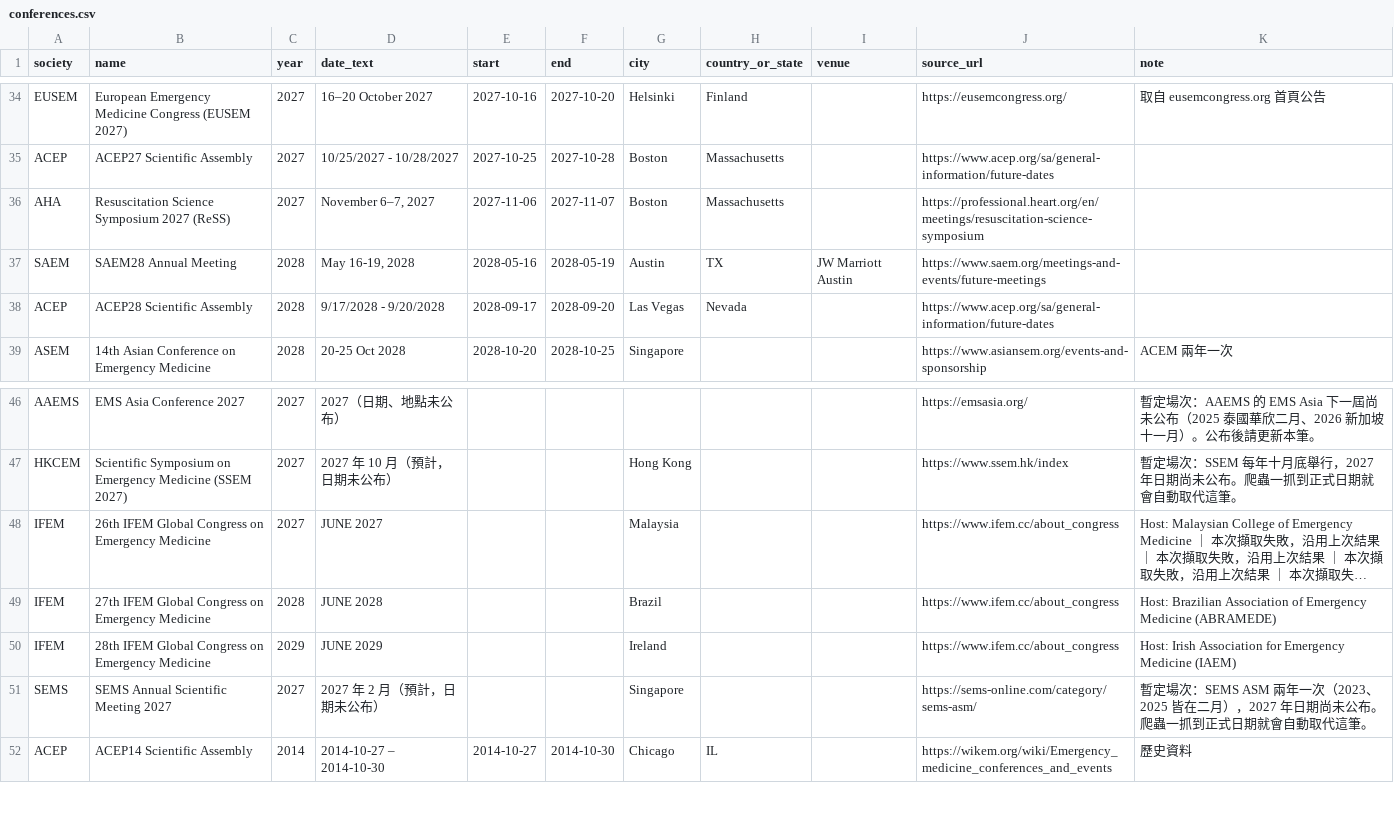
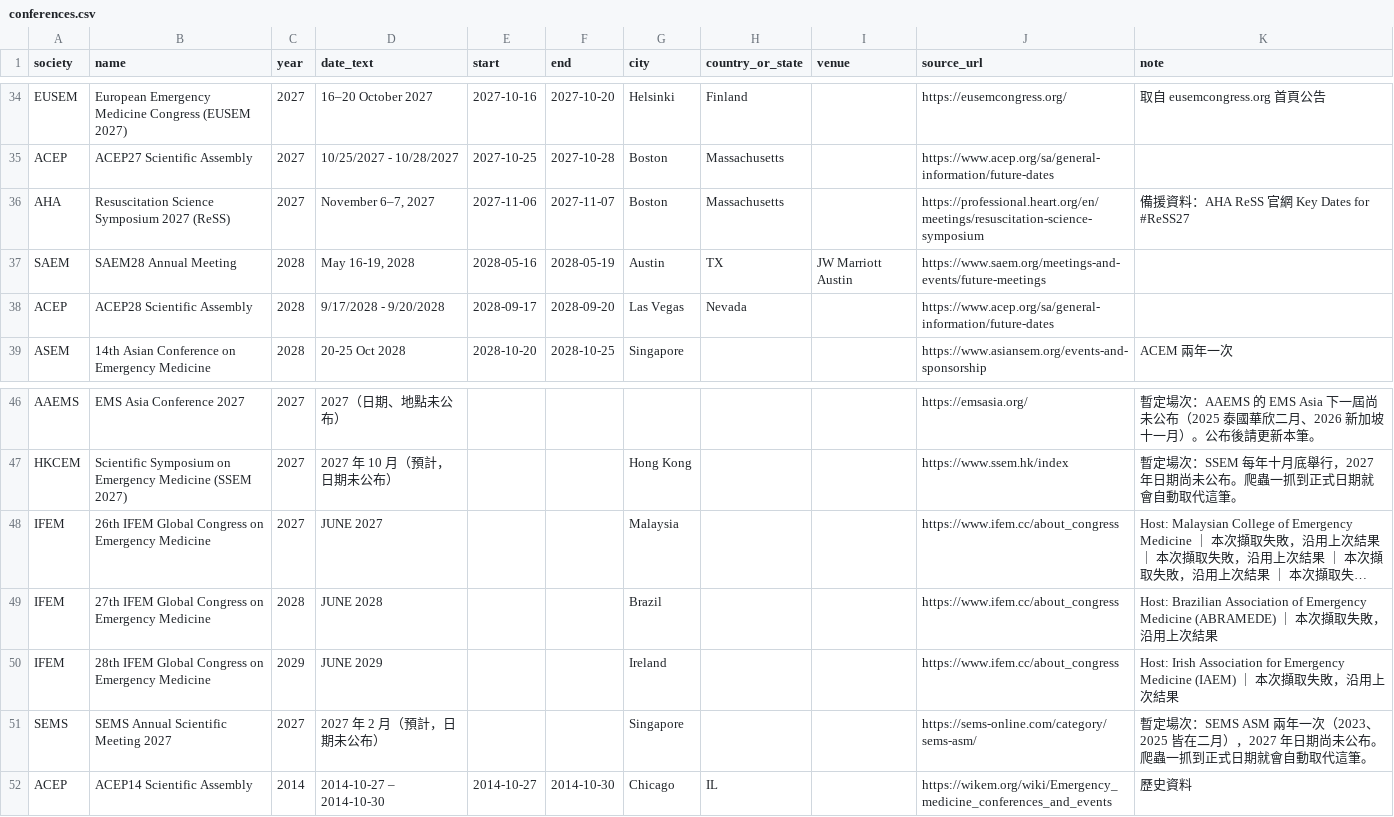
Before and after one commit to 96311123/EM-conference2, a CSV file: docs/conferences.csv, drawn as a sheet; only a part is shown, gaps mark what is left out; long unchanged cells end in …; the diff names each change by its address in the sheet, - before the commit and + after, or states it on an @@ line.

```diff
--- a/docs/conferences.csv
+++ b/docs/conferences.csv
-K36 (note): (empty)
+K36 (note): 備援資料：AHA ReSS 官網 Key Dates for #ReSS27
-K49 (note): …Medicine (ABRAMEDE)
+K49 (note): …Medicine (ABRAMEDE) ｜ 本次擷取失敗，沿用上次結果
-K50 (note): …Medicine (IAEM)
+K50 (note): …Medicine (IAEM) ｜ 本次擷取失敗，沿用上次結果
```
Also changed, not shown: 7 other files.
